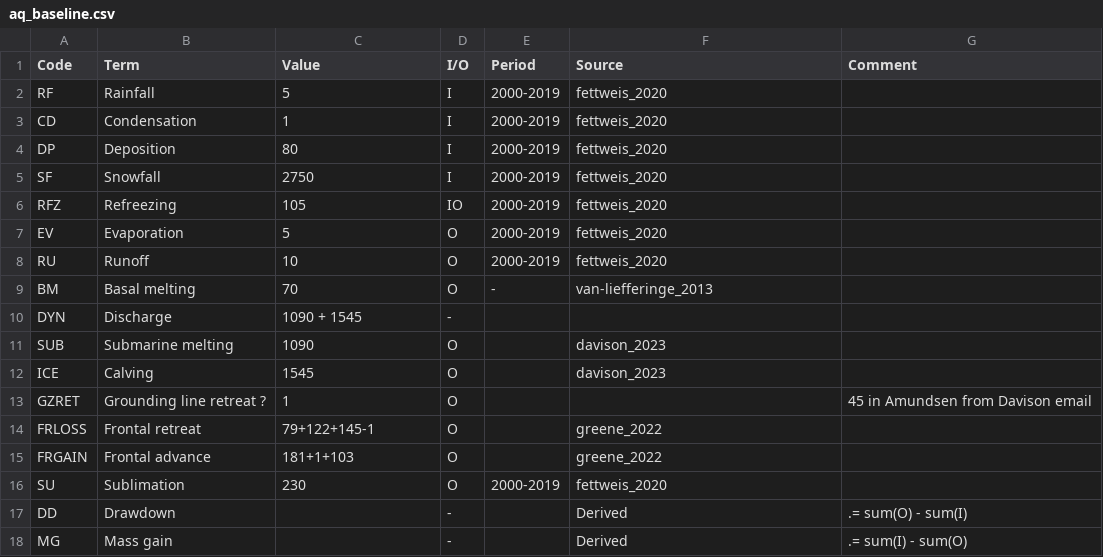
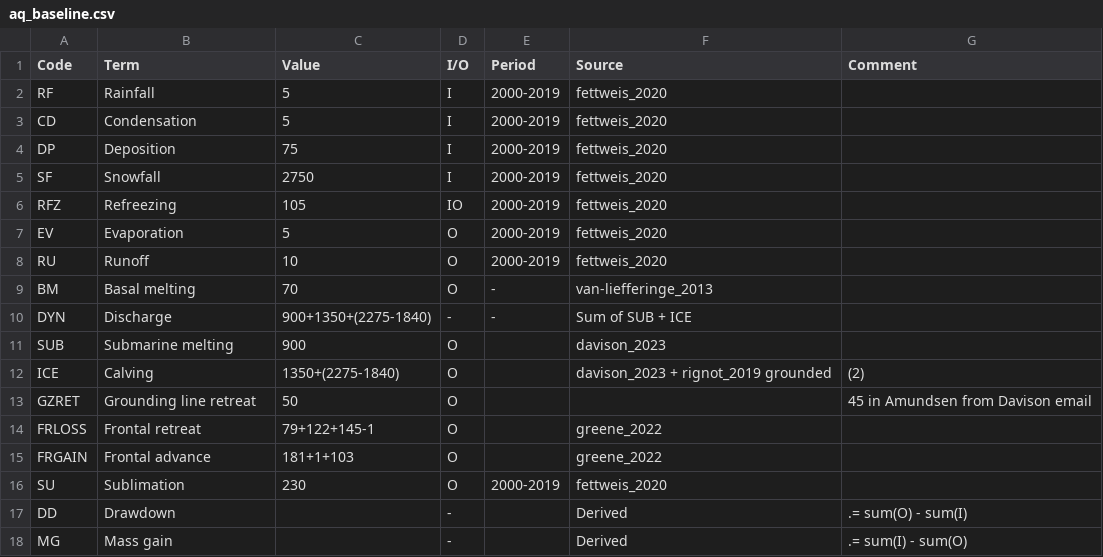
Before and after one commit to mankoff/sankey, a CSV file: dat/aq_baseline.csv, drawn as a sheet.

```diff
--- a/dat/aq_baseline.csv
+++ b/dat/aq_baseline.csv
@@ -2,4 +2,4 @@ Code,Term,Value,I/O,Period,Source,Comment
 RF,Rainfall,5,I,2000-2019,fettweis_2020,
-CD,Condensation,1,I,2000-2019,fettweis_2020,
-DP,Deposition,80,I,2000-2019,fettweis_2020,
+CD,Condensation,5,I,2000-2019,fettweis_2020,
+DP,Deposition,75,I,2000-2019,fettweis_2020,
 SF,Snowfall,2750,I,2000-2019,fettweis_2020,
@@ -9,6 +9,6 @@ RU,Runoff,10,O,2000-2019,fettweis_2020,
 BM,Basal melting,70,O,-,van-liefferinge_2013,
-DYN,Discharge,1090 + 1545,-,,,
-SUB,Submarine melting,1090,O,,davison_2023,
-ICE,Calving,1545,O,,davison_2023,
-GZRET,Grounding line retreat ?,1,O,,,45 in Amundsen from Davison email
+DYN,Discharge,900+1350+(2275-1840),-,-,Sum of SUB + ICE,
+SUB,Submarine melting,900,O,,davison_2023,
+ICE,Calving,1350+(2275-1840),O,,davison_2023 + rignot_2019 grounded,(2)
+GZRET,Grounding line retreat,50,O,,,45 in Amundsen from Davison email
 FRLOSS,Frontal retreat,79+122+145-1,O,,greene_2022,
```
Also changed, not shown: dat/aq_east.csv, dat/aq_peninsula.csv, 5 other files.
